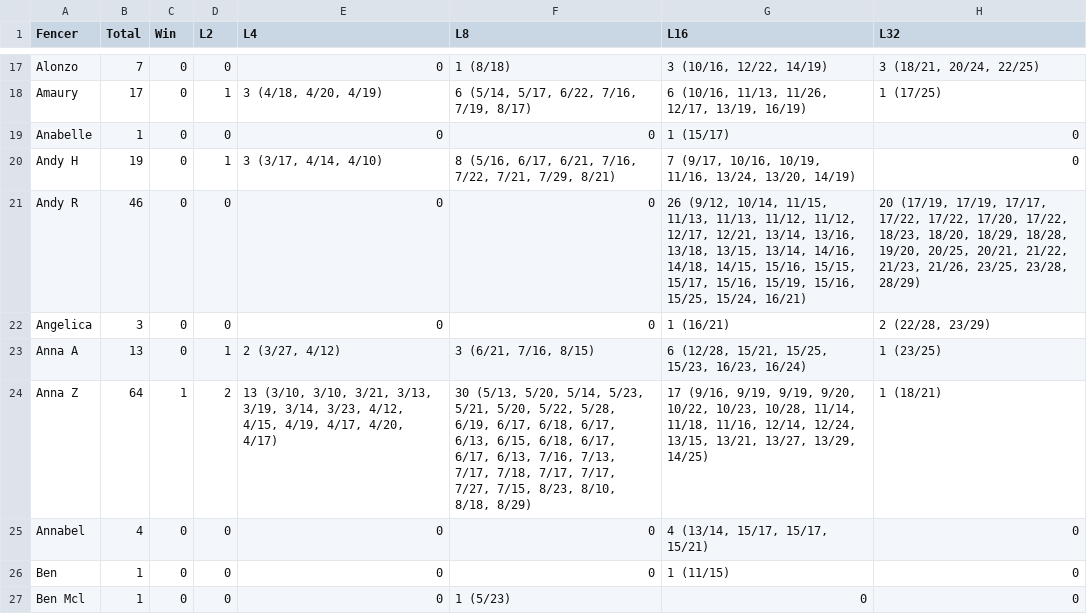
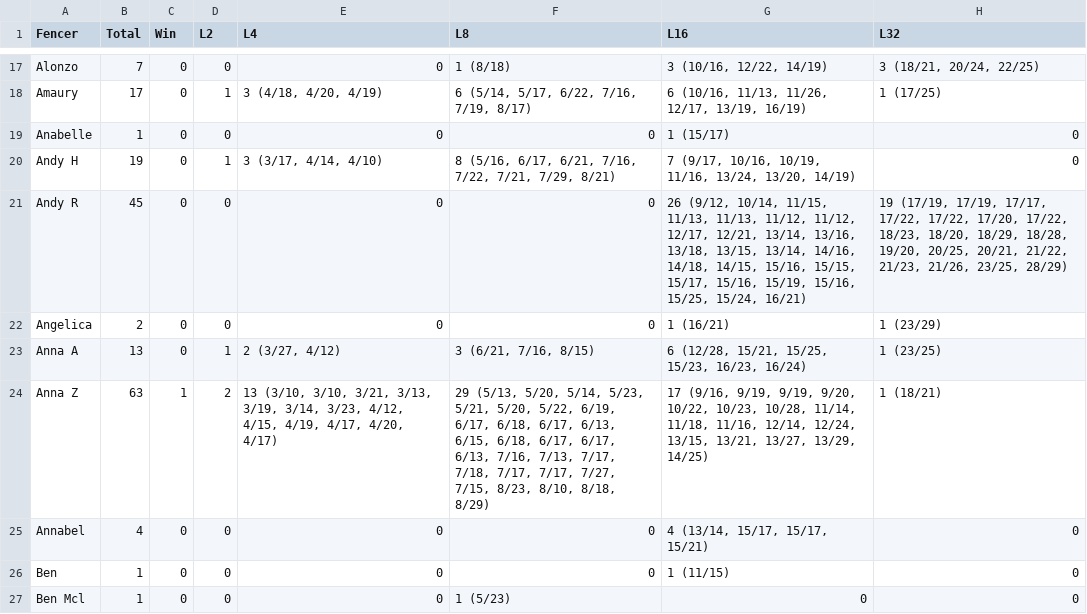
Before and after one commit to Alex3400/FencingTracker, a CSV file: docs/data/placement_stats.csv, drawn as a sheet; only a part is shown, gaps mark what is left out; the diff covers the shown part only.

```diff
--- a/docs/data/placement_stats.csv
+++ b/docs/data/placement_stats.csv
@@ -20,6 +20,6 @@ Anabelle,1,0,0,0,0,1 (15/17),0
 Andy H,19,0,1,"3 (3/17, 4/14, 4/10)","8 (5/16, 6/17, 6/21, 7/16, 7/22, 7/21, 7/29, 8/21)","7 (9/17, 10/16, 10/19, 11/16, 13/24, 13/20, 14/19)",0
-Andy R,46,0,0,0,0,"26 (9/12, 10/14, 11/15, 11/13, 11/13, 11/12, 11/12, 12/17, 12/21, 13/14, 13/16, 13/18, 13/15, 13/14, 14/16, 14/18, 14/15, 15/16, 15/15, 15/17, 15/16, 15/19, 15/16, 15/25, 15/24, 16/21)","20 (17/19, 17/19, 17/17, 17/22, 17/22, 17/20, 17/22, 18/23, 18/20, 18/29, 18/28, 19/20, 20/25, 20/21, 21/22, 21/23, 21/26, 23/25, 23/28, 28/29)"
-Angelica,3,0,0,0,0,1 (16/21),"2 (22/28, 23/29)"
+Andy R,45,0,0,0,0,"26 (9/12, 10/14, 11/15, 11/13, 11/13, 11/12, 11/12, 12/17, 12/21, 13/14, 13/16, 13/18, 13/15, 13/14, 14/16, 14/18, 14/15, 15/16, 15/15, 15/17, 15/16, 15/19, 15/16, 15/25, 15/24, 16/21)","19 (17/19, 17/19, 17/17, 17/22, 17/22, 17/20, 17/22, 18/23, 18/20, 18/29, 18/28, 19/20, 20/25, 20/21, 21/22, 21/23, 21/26, 23/25, 28/29)"
+Angelica,2,0,0,0,0,1 (16/21),1 (23/29)
 Anna A,13,0,1,"2 (3/27, 4/12)","3 (6/21, 7/16, 8/15)","6 (12/28, 15/21, 15/25, 15/23, 16/23, 16/24)",1 (23/25)
-Anna Z,64,1,2,"13 (3/10, 3/10, 3/21, 3/13, 3/19, 3/14, 3/23, 4/12, 4/15, 4/19, 4/17, 4/20, 4/17)","30 (5/13, 5/20, 5/14, 5/23, 5/21, 5/20, 5/22, 5/28, 6/19, 6/17, 6/18, 6/17, 6/13, 6/15, 6/18, 6/17, 6/17, 6/13, 7/16, 7/13, 7/17, 7/18, 7/17, 7/17, 7/27, 7/15, 8/23, 8/10, 8/18, 8/29)","17 (9/16, 9/19, 9/19, 9/20, 10/22, 10/23, 10/28, 11/14, 11/18, 11/16, 12/14, 12/24, 13/15, 13/21, 13/27, 13/29, 14/25)",1 (18/21)
+Anna Z,63,1,2,"13 (3/10, 3/10, 3/21, 3/13, 3/19, 3/14, 3/23, 4/12, 4/15, 4/19, 4/17, 4/20, 4/17)","29 (5/13, 5/20, 5/14, 5/23, 5/21, 5/20, 5/22, 6/19, 6/17, 6/18, 6/17, 6/13, 6/15, 6/18, 6/17, 6/17, 6/13, 7/16, 7/13, 7/17, 7/18, 7/17, 7/17, 7/27, 7/15, 8/23, 8/10, 8/18, 8/29)","17 (9/16, 9/19, 9/19, 9/20, 10/22, 10/23, 10/28, 11/14, 11/18, 11/16, 12/14, 12/24, 13/15, 13/21, 13/27, 13/29, 14/25)",1 (18/21)
 Annabel,4,0,0,0,0,"4 (13/14, 15/17, 15/17, 15/21)",0
```
Also changed, not shown: 1 removed row and 42 edited cells elsewhere in this file, docs/data/fencer_stats.csv, docs/data/head_to_head_stats.csv, 20 other files.
